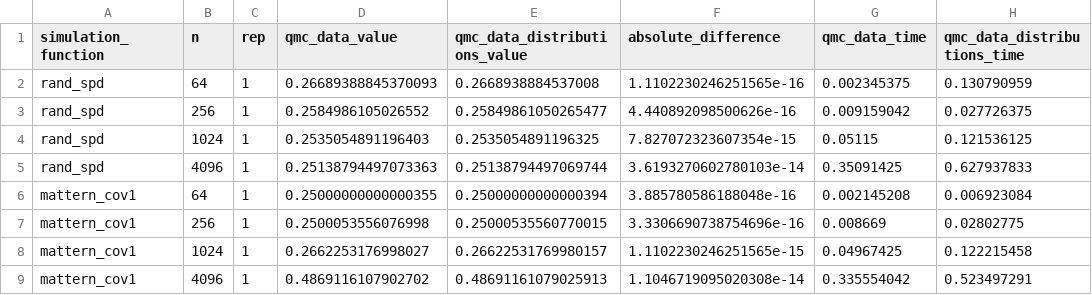
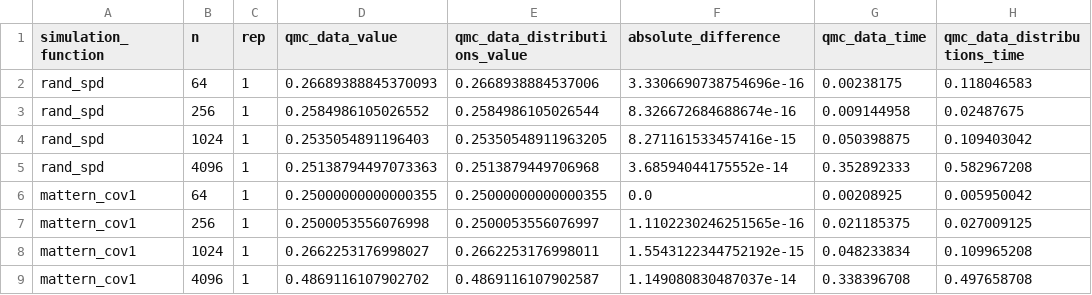
Before and after one commit to JakobPeterlin/DBGenzPaper, a CSV file: data/sims/precision.csv, drawn as a sheet.

```diff
--- a/data/sims/precision.csv
+++ b/data/sims/precision.csv
@@ -1,9 +1,9 @@
 simulation_function,n,rep,qmc_data_value,qmc_data_distributions_value,absolute_difference,qmc_data_time,qmc_data_distributions_time
-rand_spd,64,1,0.26689388845370093,0.2668938884537008,1.1102230246251565e-16,0.002345375,0.130790959
-rand_spd,256,1,0.2584986105026552,0.25849861050265477,4.440892098500626e-16,0.009159042,0.027726375
-rand_spd,1024,1,0.2535054891196403,0.2535054891196325,7.827072323607354e-15,0.05115,0.121536125
-rand_spd,4096,1,0.25138794497073363,0.25138794497069744,3.6193270602780103e-14,0.35091425,0.627937833
-mattern_cov1,64,1,0.25000000000000355,0.25000000000000394,3.885780586188048e-16,0.002145208,0.006923084
-mattern_cov1,256,1,0.2500053556076998,0.25000535560770015,3.3306690738754696e-16,0.008669,0.02802775
-mattern_cov1,1024,1,0.2662253176998027,0.26622531769980157,1.1102230246251565e-15,0.04967425,0.122215458
-mattern_cov1,4096,1,0.4869116107902702,0.48691161079025913,1.1046719095020308e-14,0.335554042,0.523497291
+rand_spd,64,1,0.26689388845370093,0.2668938884537006,3.3306690738754696e-16,0.00238175,0.118046583
+rand_spd,256,1,0.2584986105026552,0.2584986105026544,8.326672684688674e-16,0.009144958,0.02487675
+rand_spd,1024,1,0.2535054891196403,0.25350548911963205,8.271161533457416e-15,0.050398875,0.109403042
+rand_spd,4096,1,0.25138794497073363,0.2513879449706968,3.68594044175552e-14,0.352892333,0.582967208
+mattern_cov1,64,1,0.25000000000000355,0.25000000000000355,0.0,0.00208925,0.005950042
+mattern_cov1,256,1,0.2500053556076998,0.2500053556076997,1.1102230246251565e-16,0.021185375,0.027009125
+mattern_cov1,1024,1,0.2662253176998027,0.2662253176998011,1.5543122344752192e-15,0.048233834,0.109965208
+mattern_cov1,4096,1,0.4869116107902702,0.4869116107902587,1.149080830487037e-14,0.338396708,0.497658708
```
Also changed, not shown: 3 other files.
